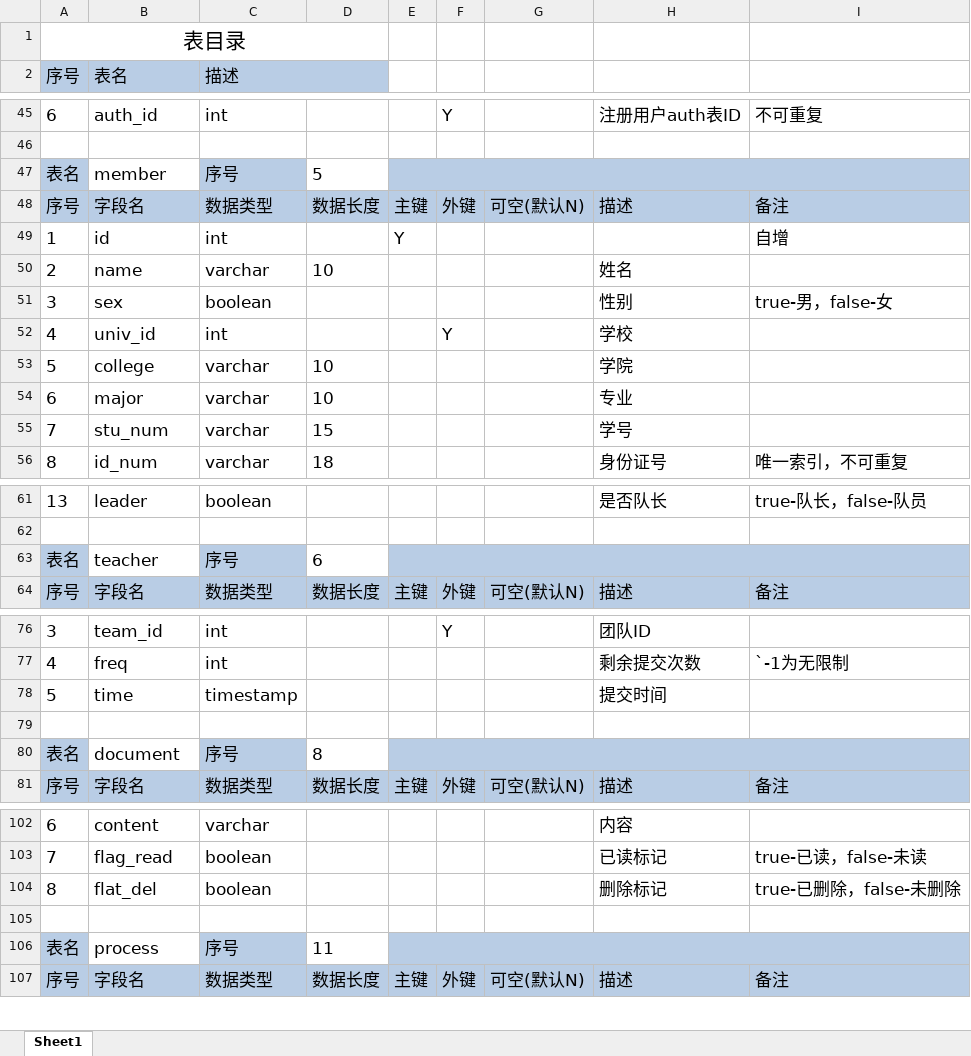
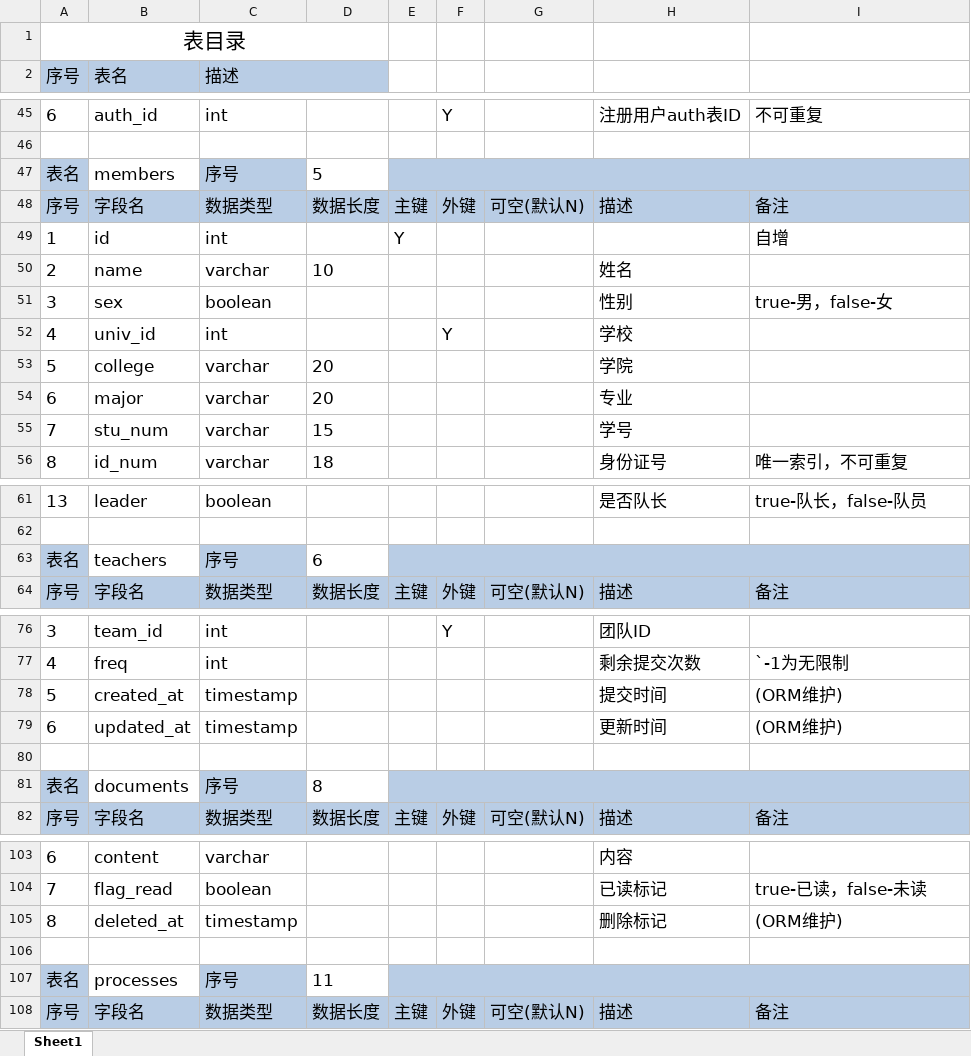
Before and after one commit to YufeiDuan/citicup, an Excel workbook: document/数据字典.xlsx, sheet Sheet1, drawn as a sheet; only a part is shown, gaps mark what is left out; values as stored, in another font and other column widths than the file's, no borders; addresses are those after the commit; the diff covers the shown part only; the diff names each change by its address in the sheet, - before the commit and + after, or states it on an @@ line.

```diff
--- a/document/数据字典.xlsx (sheet Sheet1)
+++ b/document/数据字典.xlsx (sheet Sheet1)
-B47 (表名): member
+B47 (表名): members
-D53:D54: 10
+D53:D54: 20
-B63 (表名): teacher
+B63 (表名): teachers
-B78 (表名): time
+B78 (表名): created_at
-I78: (empty)
+I78: (ORM维护)
+row 79: 6 | updated_at | timestamp |  |  |  |  | 更新时间 | (ORM维护)
-B81 (表名): document
+B81 (表名): documents
-B105 (表名): flat_del
+B105 (表名): deleted_at
-C105 (描述): boolean
+C105 (描述): timestamp
-I105: true-已删除，false-未删除
+I105: (ORM维护)
-B107 (表名): process
+B107 (表名): processes
```
Also changed, not shown: 1 added row, 1 removed row and 34 edited cells elsewhere in this sheet, 3 other files.
